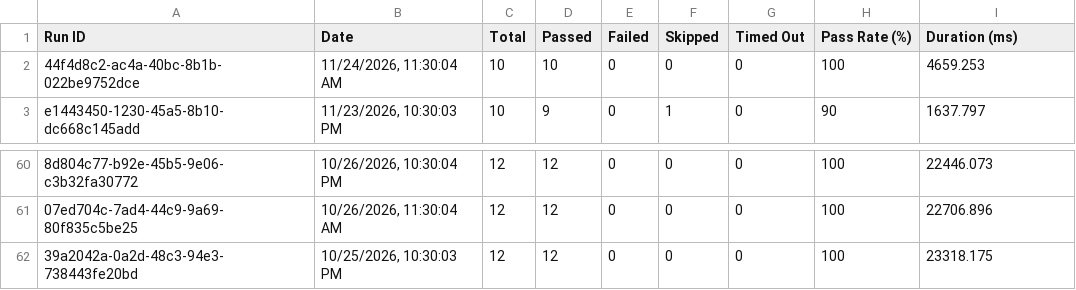
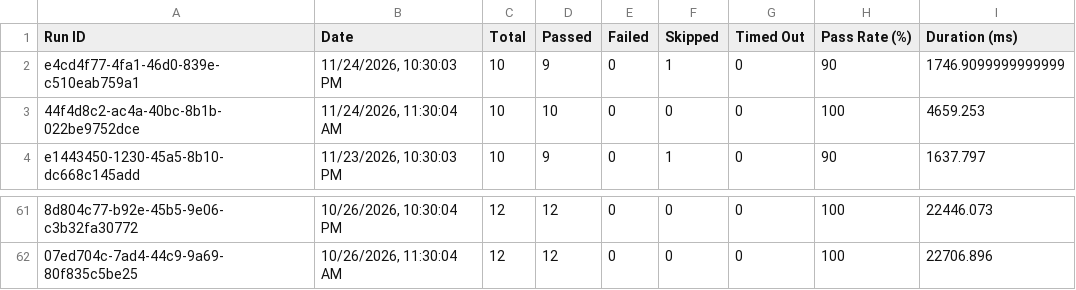
Before and after one commit to Shunyalabsai/asksam-automation, a CSV file: docs/exports/all-runs-summary.csv, drawn as a sheet; only a part is shown, gaps mark what is left out; removed rows and columns are numbered as before the commit, all else as after; the diff names each change by its address in the sheet, - before the commit and + after, or states it on an @@ line.

```diff
--- a/docs/exports/all-runs-summary.csv
+++ b/docs/exports/all-runs-summary.csv
+row 2: e4cd4f77-4fa1-46d0-839e-c510eab759a1 | 11/24/2026, 10:30:03 PM | 10 | 9 | 0 | 1 | 0 | 90 | 1746.9099999999999
-row 62: 39a2042a-0a2d-48c3-94e3-738443fe20bd | 10/25/2026, 10:30:03 PM | 12 | 12 | 0 | 0 | 0 | 100 | 23318.175
```
Also changed, not shown: docs/exports/current-run.csv, 12 other files.
